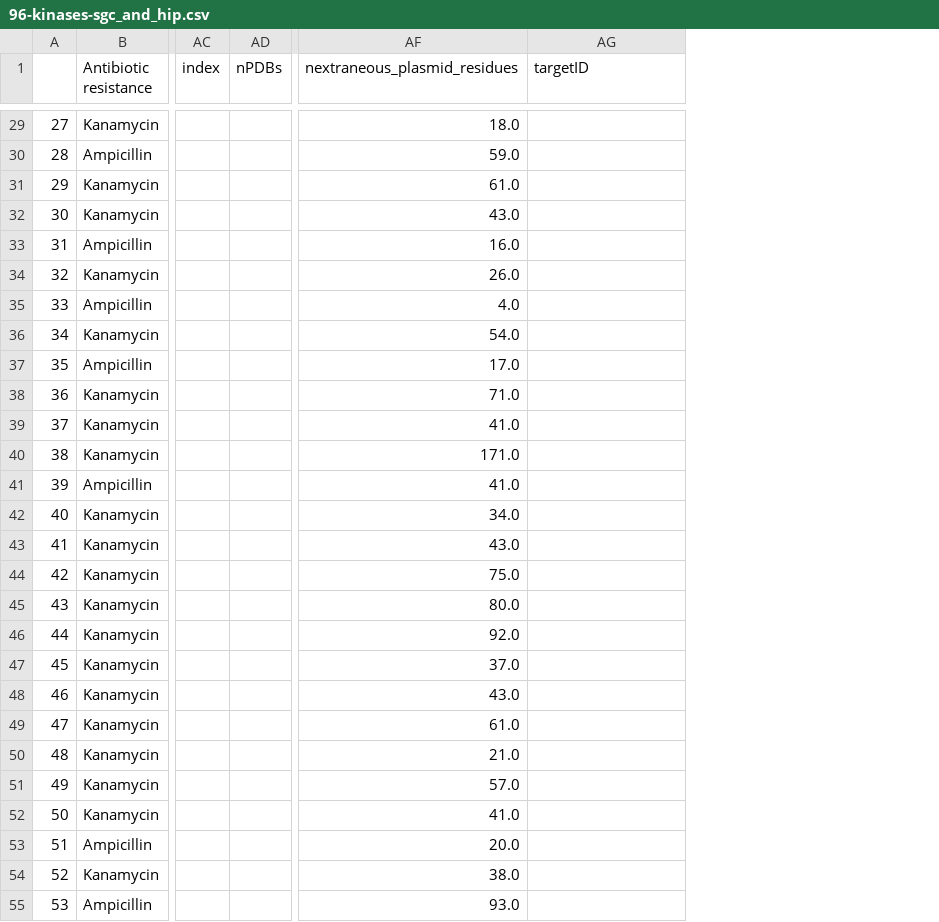
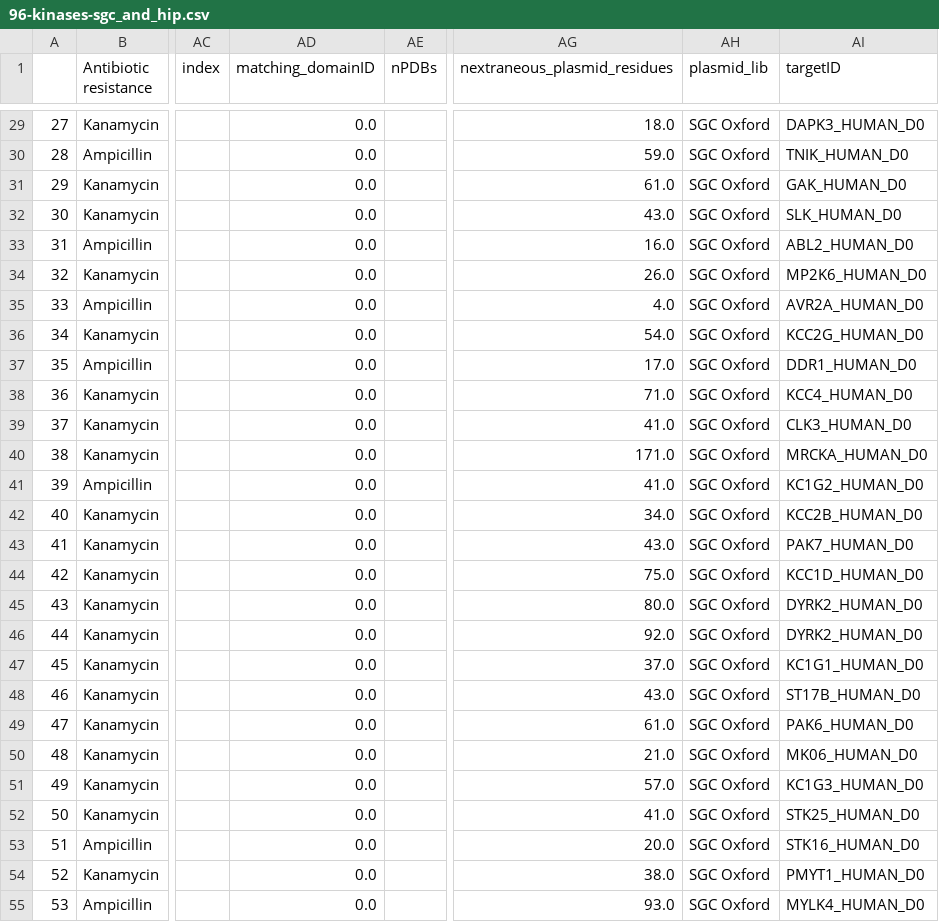
Before and after one commit to choderalab/kinome-data, a CSV file: PDB_construct_selection/96-kinases-sgc_and_hip.csv, drawn as a sheet; only a part is shown, gaps mark what is left out; addresses are those after the commit; the diff covers the shown part only; the diff names each change by its address in the sheet, - before the commit and + after, or states it on an @@ line.

```diff
--- a/PDB_construct_selection/96-kinases-sgc_and_hip.csv
+++ b/PDB_construct_selection/96-kinases-sgc_and_hip.csv
+column AD (matching_domainID), rows 29-55: all 0.0
+column AH (plasmid_lib), rows 29-55: all SGC Oxford
-AI29 (targetID): (empty)
+AI29 (targetID): DAPK3_HUMAN_D0
-AI30 (targetID): (empty)
+AI30 (targetID): TNIK_HUMAN_D0
-AI31 (targetID): (empty)
+AI31 (targetID): GAK_HUMAN_D0
-AI32 (targetID): (empty)
+AI32 (targetID): SLK_HUMAN_D0
-AI33 (targetID): (empty)
+AI33 (targetID): ABL2_HUMAN_D0
-AI34 (targetID): (empty)
+AI34 (targetID): MP2K6_HUMAN_D0
-AI35 (targetID): (empty)
+AI35 (targetID): AVR2A_HUMAN_D0
-AI36 (targetID): (empty)
+AI36 (targetID): KCC2G_HUMAN_D0
-AI37 (targetID): (empty)
+AI37 (targetID): DDR1_HUMAN_D0
-AI38 (targetID): (empty)
+AI38 (targetID): KCC4_HUMAN_D0
-AI39 (targetID): (empty)
+AI39 (targetID): CLK3_HUMAN_D0
-AI40 (targetID): (empty)
+AI40 (targetID): MRCKA_HUMAN_D0
-AI41 (targetID): (empty)
+AI41 (targetID): KC1G2_HUMAN_D0
-AI42 (targetID): (empty)
+AI42 (targetID): KCC2B_HUMAN_D0
-AI43 (targetID): (empty)
+AI43 (targetID): PAK7_HUMAN_D0
-AI44 (targetID): (empty)
+AI44 (targetID): KCC1D_HUMAN_D0
-AI45:AI46 (targetID): (empty)
+AI45:AI46 (targetID): DYRK2_HUMAN_D0
-AI47 (targetID): (empty)
+AI47 (targetID): KC1G1_HUMAN_D0
-AI48 (targetID): (empty)
+AI48 (targetID): ST17B_HUMAN_D0
-AI49 (targetID): (empty)
+AI49 (targetID): PAK6_HUMAN_D0
-AI50 (targetID): (empty)
+AI50 (targetID): MK06_HUMAN_D0
-AI51 (targetID): (empty)
+AI51 (targetID): KC1G3_HUMAN_D0
-AI52 (targetID): (empty)
+AI52 (targetID): STK25_HUMAN_D0
-AI53 (targetID): (empty)
+AI53 (targetID): STK16_HUMAN_D0
-AI54 (targetID): (empty)
+AI54 (targetID): PMYT1_HUMAN_D0
-AI55 (targetID): (empty)
+AI55 (targetID): MYLK4_HUMAN_D0
```
Also changed, not shown: 38 edited cells elsewhere in this file, plasmids/SGC/Oxford_SGC_Clones/aln.csv, 2 other files.
